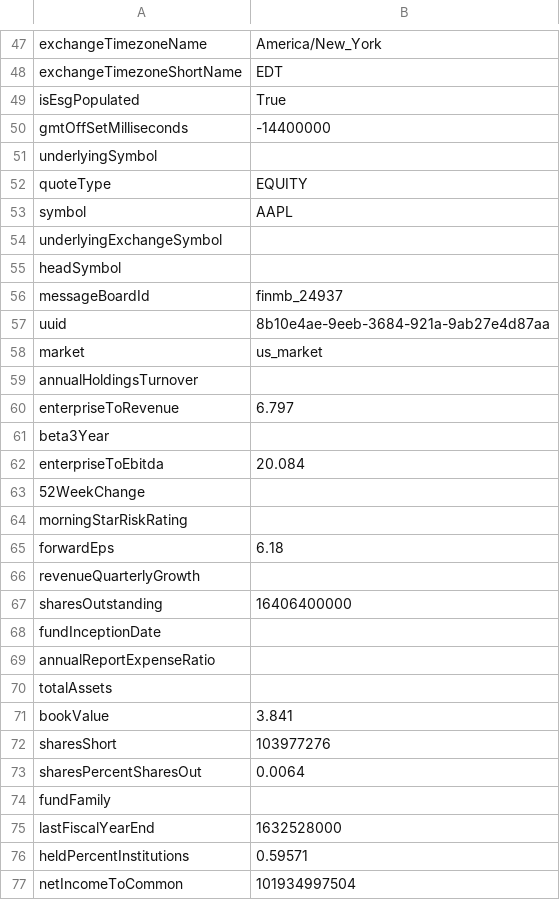
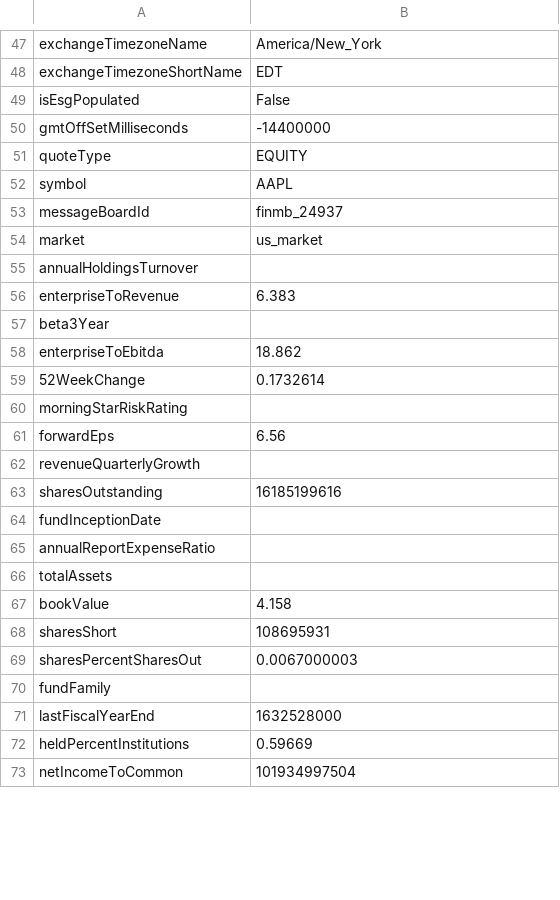
Before and after one commit to kostaskaragiorgos/Automatic-stocks-informer, a CSV file: AAPL/info AAPL2022-06-09.csv, drawn as a sheet; only a part is shown, gaps mark what is left out; the diff covers the shown part only.

```diff
--- a/AAPL/info AAPL2022-06-09.csv
+++ b/AAPL/info AAPL2022-06-09.csv
@@ -48,21 +48,17 @@ exchangeTimezoneName,America/New_York
 exchangeTimezoneShortName,EDT
-isEsgPopulated,True
+isEsgPopulated,False
 gmtOffSetMilliseconds,-14400000
-underlyingSymbol,
 quoteType,EQUITY
 symbol,AAPL
-underlyingExchangeSymbol,
-headSymbol,
 messageBoardId,finmb_24937
-uuid,8b10e4ae-9eeb-3684-921a-9ab27e4d87aa
 market,us_market
 annualHoldingsTurnover,
-enterpriseToRevenue,6.797
+enterpriseToRevenue,6.383
 beta3Year,
-enterpriseToEbitda,20.084
-52WeekChange,
+enterpriseToEbitda,18.862
+52WeekChange,0.1732614
 morningStarRiskRating,
-forwardEps,6.18
+forwardEps,6.56
 revenueQuarterlyGrowth,
-sharesOutstanding,16406400000
+sharesOutstanding,16185199616
 fundInceptionDate,
@@ -70,8 +66,8 @@ annualReportExpenseRatio,
 totalAssets,
-bookValue,3.841
-sharesShort,103977276
-sharesPercentSharesOut,0.0064
+bookValue,4.158
+sharesShort,108695931
+sharesPercentSharesOut,0.0067000003
 fundFamily,
 lastFiscalYearEnd,1632528000
-heldPercentInstitutions,0.59571
+heldPercentInstitutions,0.59669
 netIncomeToCommon,101934997504
```
Also changed, not shown: 4 added rows and 31 edited cells elsewhere in this file, 4 other files.
